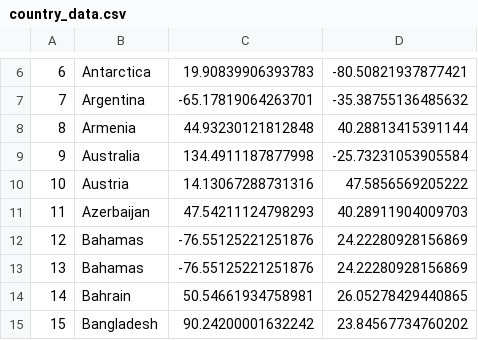
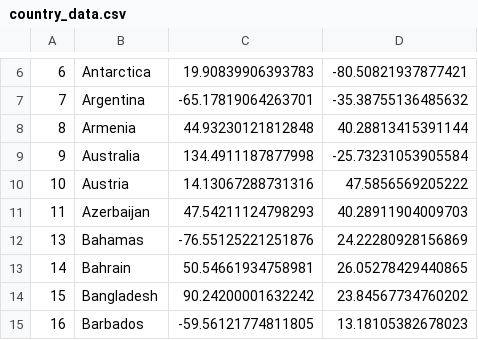
Before and after one commit to agubelu/wwsim, a CSV file: data/country_data.csv, drawn as a sheet; only a part is shown, gaps mark what is left out; the shorter side is filled out with more unchanged rows; the diff names each change by its address in the sheet, - before the commit and + after, or states it on an @@ line.

```diff
--- a/data/country_data.csv
+++ b/data/country_data.csv
-row 12: 12 | Bahamas | -76.55125221251876 | 24.22280928156869
```
Also changed, not shown: data/closest.csv, data/log.csv, 6 other files.
